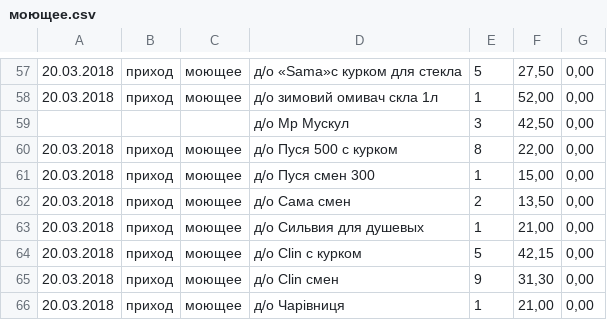
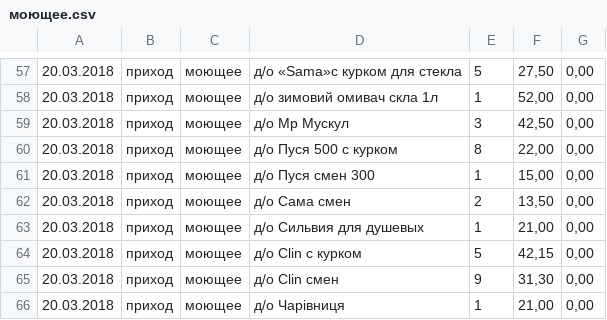
Before and after one commit to singaraiona/umclaidet, a CSV file: init/income/моющее.csv, drawn as a sheet; only a part is shown, gaps mark what is left out.

```diff
--- a/init/income/моющее.csv
+++ b/init/income/моющее.csv
@@ -58,3 +58,3 @@
 20.03.2018|приход|моющее|д/о зимовий омивач скла 1л|1|52,00|0,00
-|||д/о Мр Мускул |3|42,50|0,00
+20.03.2018|приход|моющее|д/о Мр Мускул |3|42,50|0,00
 20.03.2018|приход|моющее|д/о Пуся 500 с курком |8|22,00|0,00
```
Also changed, not shown: 3 other files.
